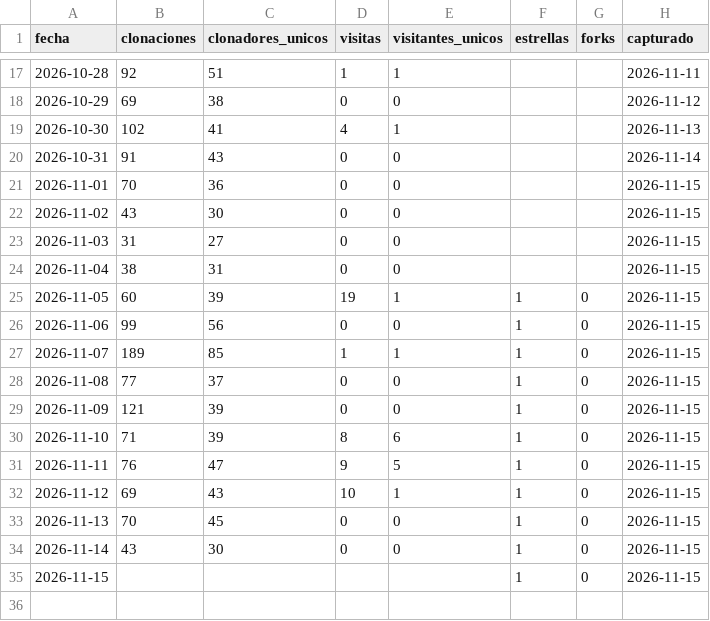
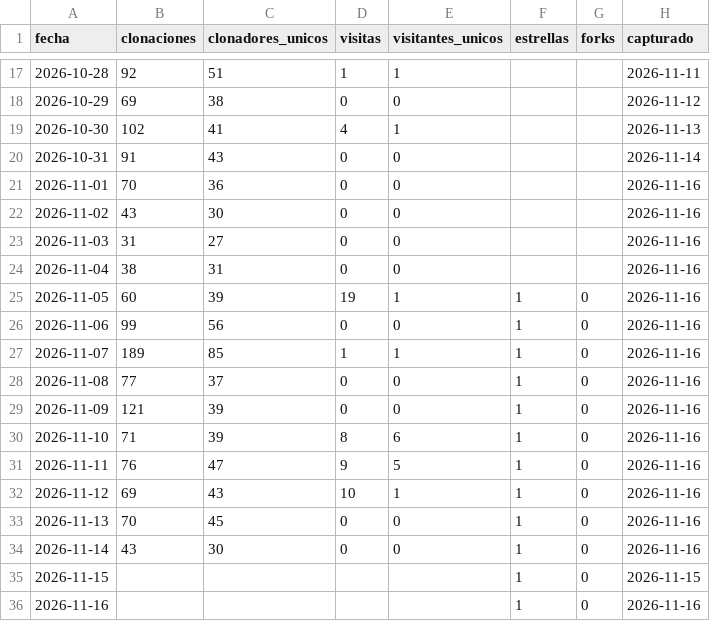
Before and after one commit to josenanez/criterio, a CSV file: descargas.csv, drawn as a sheet; only a part is shown, gaps mark what is left out.

```diff
--- a/descargas.csv
+++ b/descargas.csv
@@ -20,16 +20,17 @@ fecha,clonaciones,clonadores_unicos,visitas,visitantes_unicos,estrellas,forks,ca
 2026-10-31,91,43,0,0,,,2026-11-14
-2026-11-01,70,36,0,0,,,2026-11-15
-2026-11-02,43,30,0,0,,,2026-11-15
-2026-11-03,31,27,0,0,,,2026-11-15
-2026-11-04,38,31,0,0,,,2026-11-15
-2026-11-05,60,39,19,1,1,0,2026-11-15
-2026-11-06,99,56,0,0,1,0,2026-11-15
-2026-11-07,189,85,1,1,1,0,2026-11-15
-2026-11-08,77,37,0,0,1,0,2026-11-15
-2026-11-09,121,39,0,0,1,0,2026-11-15
-2026-11-10,71,39,8,6,1,0,2026-11-15
-2026-11-11,76,47,9,5,1,0,2026-11-15
-2026-11-12,69,43,10,1,1,0,2026-11-15
-2026-11-13,70,45,0,0,1,0,2026-11-15
-2026-11-14,43,30,0,0,1,0,2026-11-15
+2026-11-01,70,36,0,0,,,2026-11-16
+2026-11-02,43,30,0,0,,,2026-11-16
+2026-11-03,31,27,0,0,,,2026-11-16
+2026-11-04,38,31,0,0,,,2026-11-16
+2026-11-05,60,39,19,1,1,0,2026-11-16
+2026-11-06,99,56,0,0,1,0,2026-11-16
+2026-11-07,189,85,1,1,1,0,2026-11-16
+2026-11-08,77,37,0,0,1,0,2026-11-16
+2026-11-09,121,39,0,0,1,0,2026-11-16
+2026-11-10,71,39,8,6,1,0,2026-11-16
+2026-11-11,76,47,9,5,1,0,2026-11-16
+2026-11-12,69,43,10,1,1,0,2026-11-16
+2026-11-13,70,45,0,0,1,0,2026-11-16
+2026-11-14,43,30,0,0,1,0,2026-11-16
 2026-11-15,,,,,1,0,2026-11-15
+2026-11-16,,,,,1,0,2026-11-16
```
Also changed, not shown: 4 other files.
